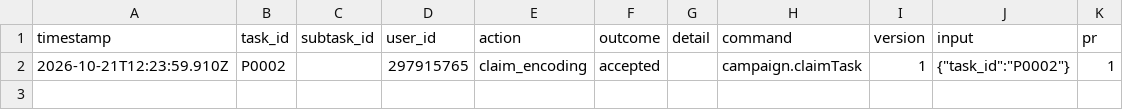
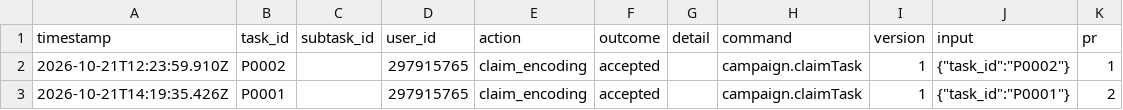
Before and after one commit to ohwjd/test-20261021-1, a CSV file: tracking/history.csv, drawn as a sheet; the diff names each change by its address in the sheet, - before the commit and + after, or states it on an @@ line.

```diff
--- a/tracking/history.csv
+++ b/tracking/history.csv
+row 3: 2026-10-21T14:19:35.426Z | P0001 |  | 297915765 | claim_encoding | accepted |  | campaign.claimTask | 1 | {"task_id":"P0001"} | 2
```
Also changed, not shown: 1 other file.
